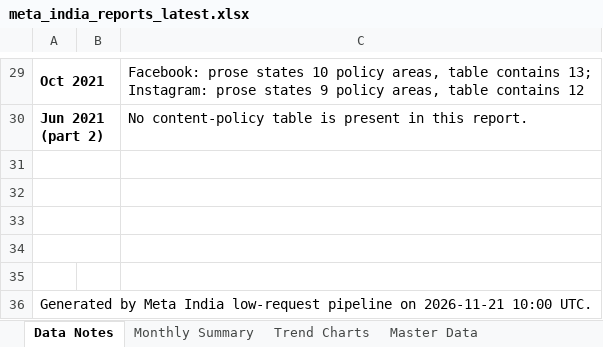
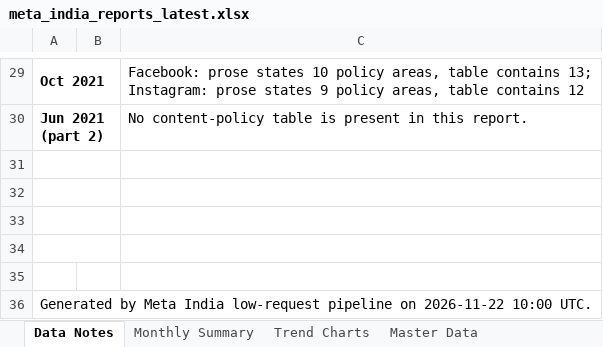
Before and after one commit to HridayUpadhyaya/MetaReportsExtractorFinal, an Excel workbook: docs/downloads/meta_india_reports_latest.xlsx, sheet Data Notes, drawn as a sheet; only a part is shown, gaps mark what is left out; values as stored, in another font and other column widths than the file's, no borders; the diff names each change by its address in the sheet, - before the commit and + after, or states it on an @@ line.

```diff
--- a/docs/downloads/meta_india_reports_latest.xlsx (sheet Data Notes)
+++ b/docs/downloads/meta_india_reports_latest.xlsx (sheet Data Notes)
-A36: …pipeline on 2026-11-21 10:00 UTC.
+A36: …pipeline on 2026-11-22 10:00 UTC.
```
Also changed, not shown: 3 other files.
